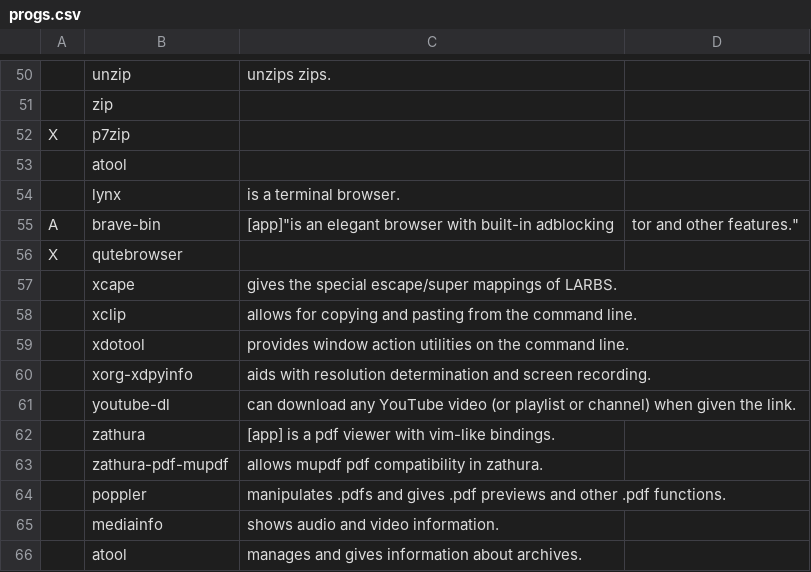
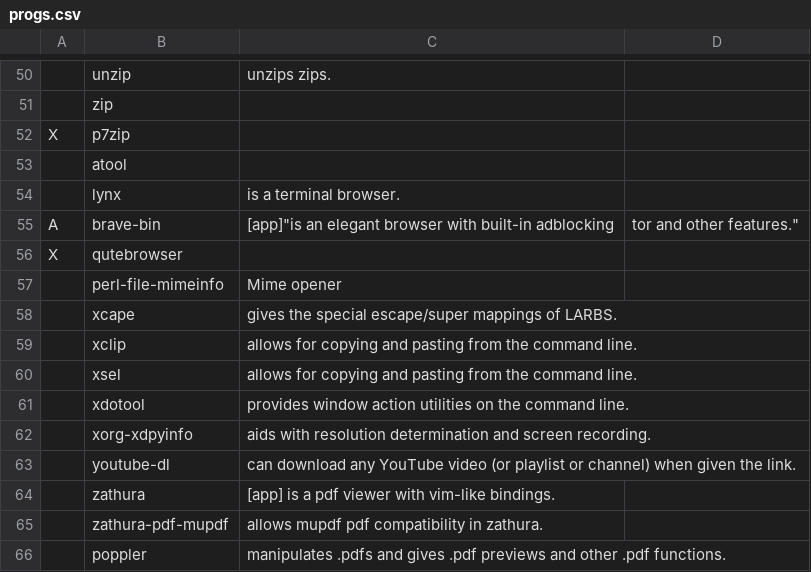
Before and after one commit to romariorobby/dotfiles-old, a CSV file: private_dot_config/progs.csv, drawn as a sheet; only a part is shown, gaps mark what is left out; the shorter side is filled out with more unchanged rows; the diff names each change by its address in the sheet, - before the commit and + after, or states it on an @@ line.

```diff
--- a/private_dot_config/progs.csv
+++ b/private_dot_config/progs.csv
+row 57:  | perl-file-mimeinfo | Mime opener
+row 60:  | xsel | allows for copying and pasting from the command line.
```
Also changed, not shown: 17 other files.
